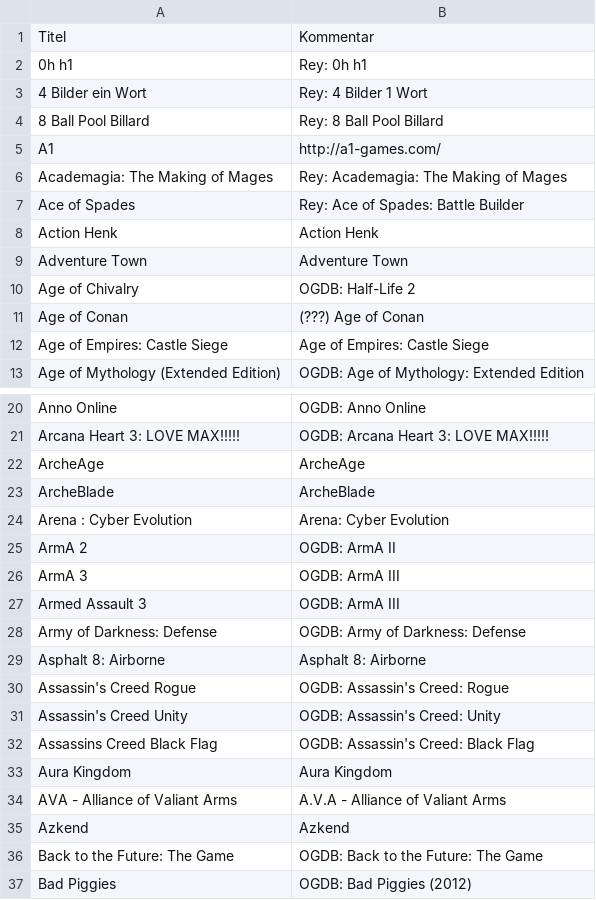
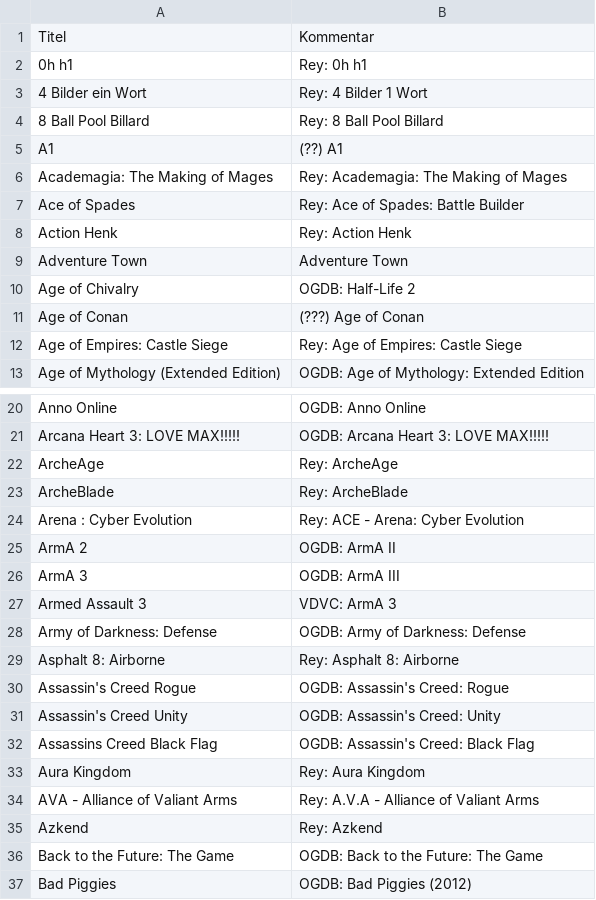
Before and after one commit to VDVC/Survey, a TSV file: daten/2014/unbekannte-titel.tsv, drawn as a sheet; only a part is shown, gaps mark what is left out; the diff names each change by its address in the sheet, - before the commit and + after, or states it on an @@ line.

Commit message:
Update unbekannte-titel.tsv

```diff
--- a/daten/2014/unbekannte-titel.tsv
+++ b/daten/2014/unbekannte-titel.tsv
-B5: http://a1-games.com/
+B5: (??) A1
-B8: Action Henk
+B8: Rey: Action Henk
-B12: Age of Empires: Castle Siege
+B12: Rey: Age of Empires: Castle Siege
-B22: ArcheAge
+B22: Rey: ArcheAge
-B23: ArcheBlade
+B23: Rey: ArcheBlade
-B24: Arena: Cyber Evolution
+B24: Rey: ACE - Arena: Cyber Evolution
-B27: OGDB: ArmA III
+B27: VDVC: ArmA 3
-B29: Asphalt 8: Airborne
+B29: Rey: Asphalt 8: Airborne
-B33: Aura Kingdom
+B33: Rey: Aura Kingdom
-B34: A.V.A - Alliance of Valiant Arms
+B34: Rey: A.V.A - Alliance of Valiant Arms
-B35: Azkend
+B35: Rey: Azkend
```
